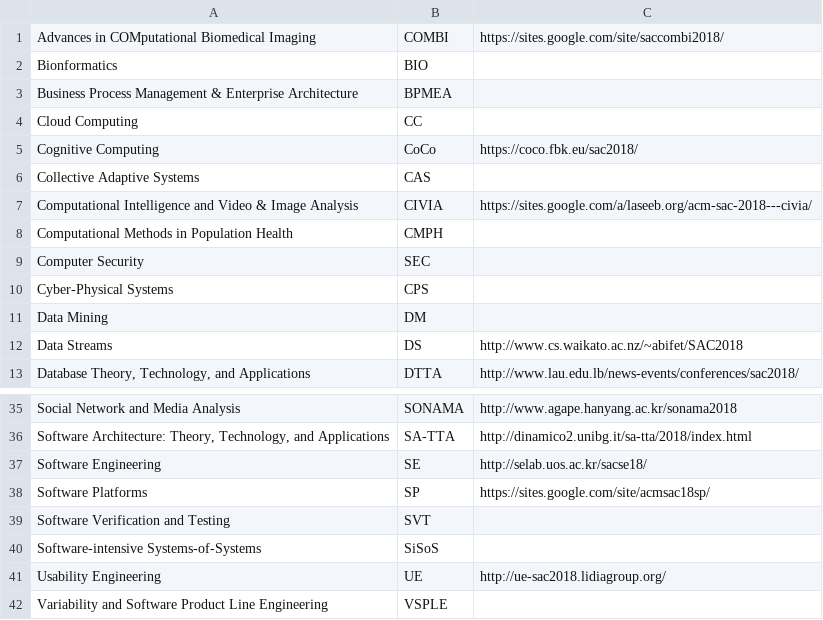
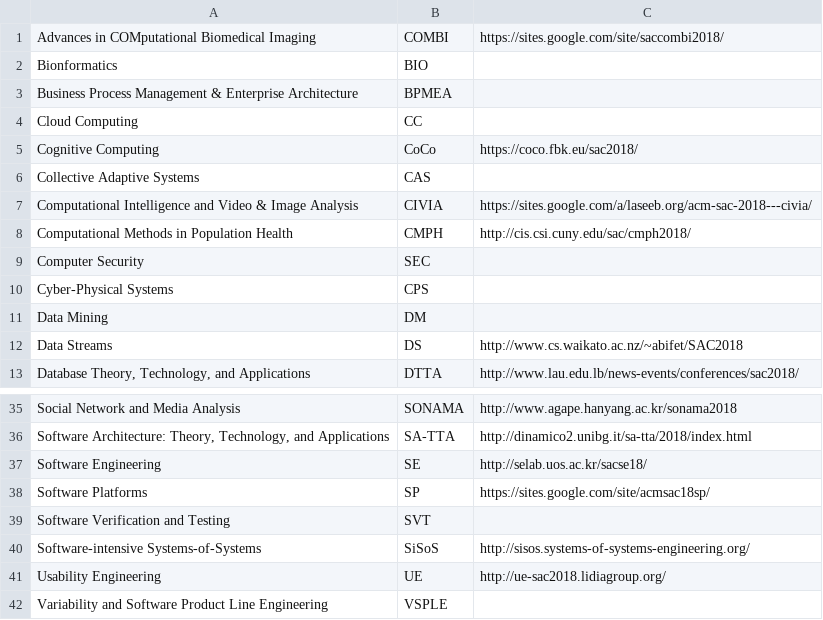
Before and after one commit to tomas-cerny/SAC, a CSV file: sac2018/data2018/tracks2018.csv, drawn as a sheet; only a part is shown, gaps mark what is left out.

Commit message:
CMPH, SiSoS webpage link

```diff
--- a/sac2018/data2018/tracks2018.csv
+++ b/sac2018/data2018/tracks2018.csv
@@ -7,3 +7,3 @@ Collective Adaptive Systems ;CAS;
 Computational Intelligence and Video & Image Analysis ;CIVIA; https://sites.google.com/a/laseeb.org/acm-sac-2018---civia/
-Computational Methods in Population Health ;CMPH;
+Computational Methods in Population Health ;CMPH; http://cis.csi.cuny.edu/sac/cmph2018/
 Computer Security ;SEC;
@@ -39,3 +39,3 @@ Software Platforms ;SP;	https://sites.google.com/site/acmsac18sp/
 Software Verification and Testing ;SVT;
-Software-intensive Systems-of-Systems ;SiSoS;
+Software-intensive Systems-of-Systems ;SiSoS; http://sisos.systems-of-systems-engineering.org/
 Usability Engineering ;UE; http://ue-sac2018.lidiagroup.org/
```
